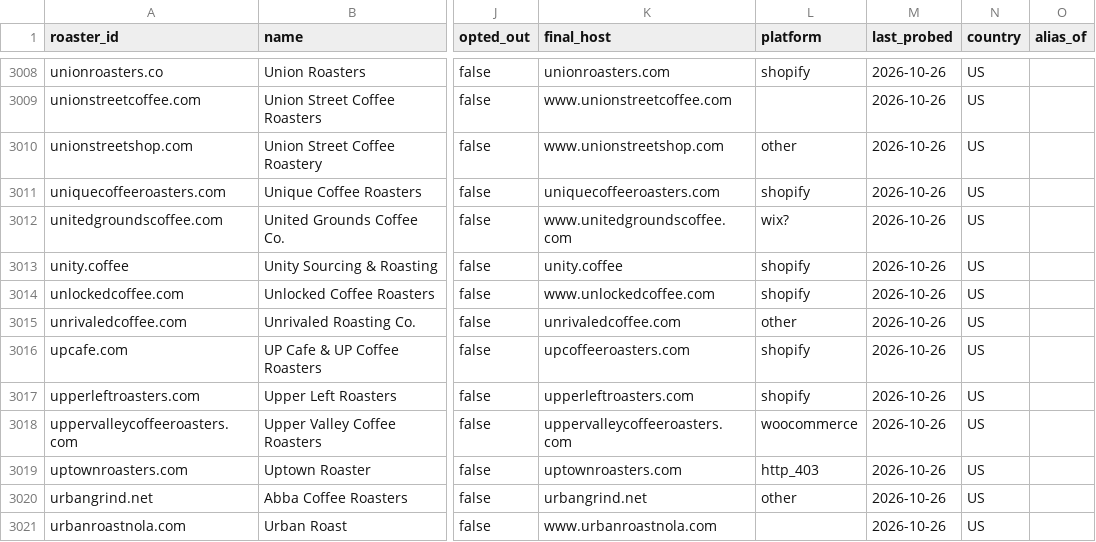
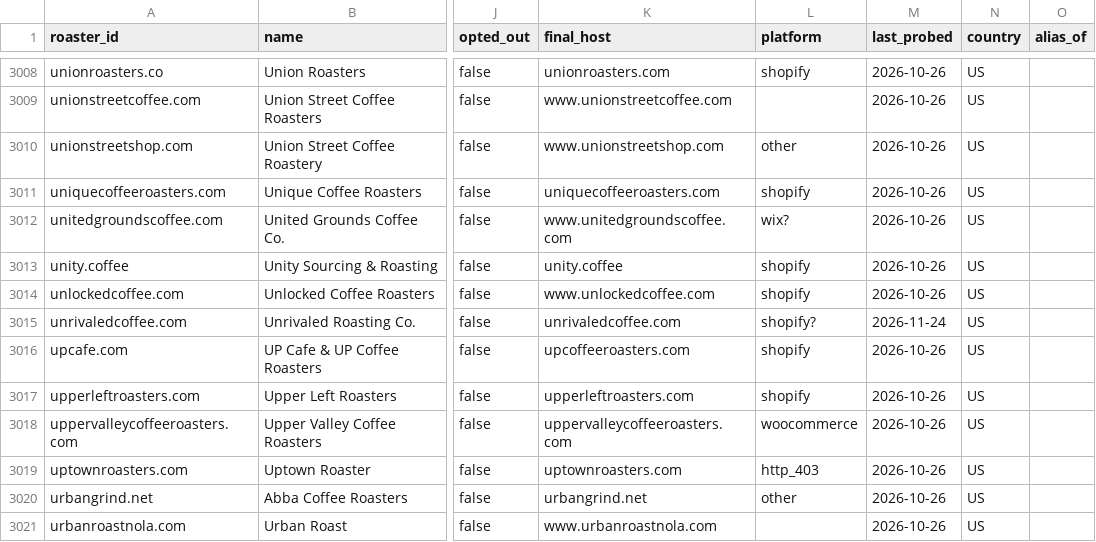
Before and after one commit to jtouley/coffee-data-tracker, a CSV file: config/roasters.csv, drawn as a sheet; only a part is shown, gaps mark what is left out; the diff names each change by its address in the sheet, - before the commit and + after, or states it on an @@ line.

```diff
--- a/config/roasters.csv
+++ b/config/roasters.csv
-L3015 (platform): other
+L3015 (platform): shopify?
-M3015 (last_probed): 2026-10-26
+M3015 (last_probed): 2026-11-24
```
Also changed, not shown: 3 other files.
